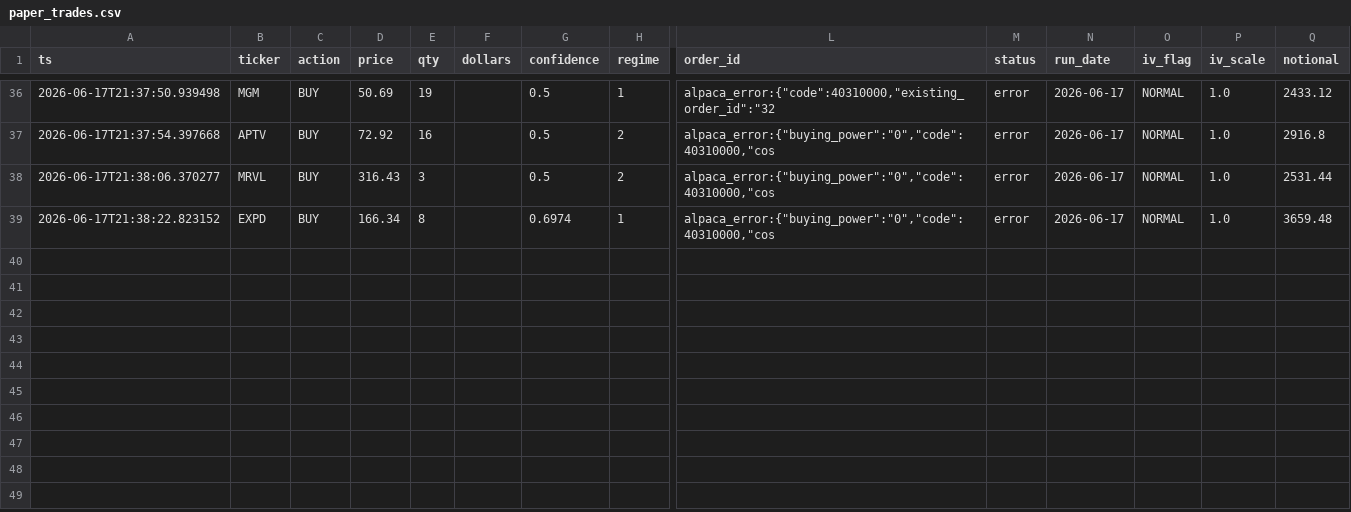
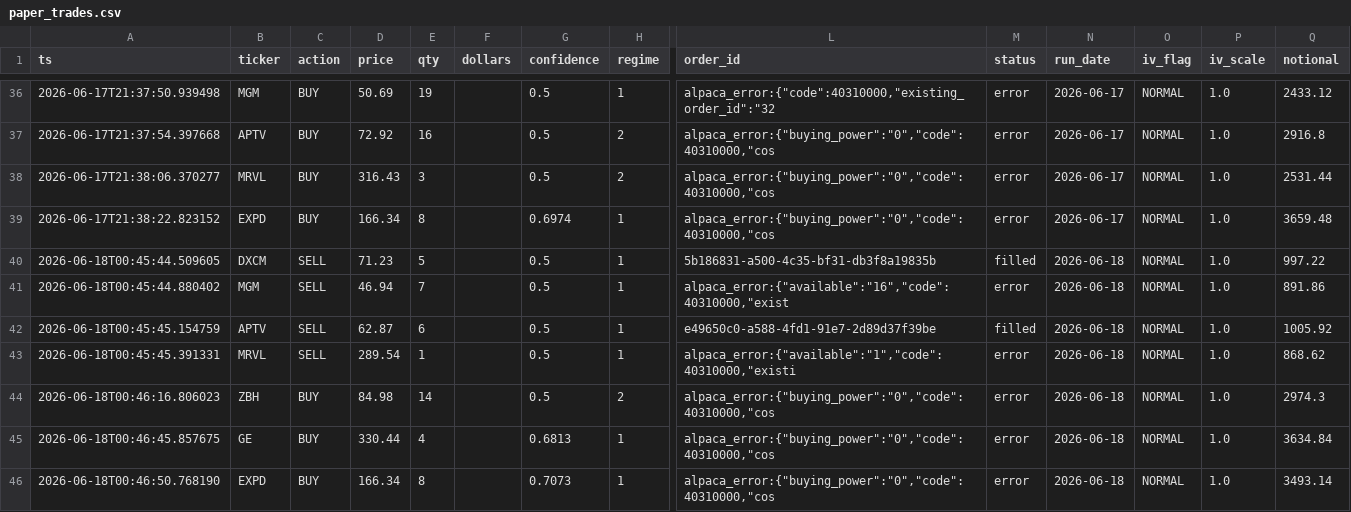
Before and after one commit to Southpaw3234/Quant-Terminal, a CSV file: data/paper_trades/paper_trades.csv, drawn as a sheet; only a part is shown, gaps mark what is left out; rows hold the shown columns only; the diff names each change by its address in the sheet, - before the commit and + after, or states it on an @@ line.

```diff
--- a/data/paper_trades/paper_trades.csv
+++ b/data/paper_trades/paper_trades.csv
+row 40: 2026-06-18T00:45:44.509605 | DXCM | SELL | 71.23 | 5 |  | 0.5 | 1 | 5b186831-a500-4c35-bf31-db3f8a19835b | filled | 2026-06-18 | NORMAL | 1.0 | 997.22
+row 41: 2026-06-18T00:45:44.880402 | MGM | SELL | 46.94 | 7 |  | 0.5 | 1 | alpaca_error:{"available":"16","code":40310000,"exist | error | 2026-06-18 | NORMAL | 1.0 | 891.86
+row 42: 2026-06-18T00:45:45.154759 | APTV | SELL | 62.87 | 6 |  | 0.5 | 1 | e49650c0-a588-4fd1-91e7-2d89d37f39be | filled | 2026-06-18 | NORMAL | 1.0 | 1005.92
+row 43: 2026-06-18T00:45:45.391331 | MRVL | SELL | 289.54 | 1 |  | 0.5 | 1 | alpaca_error:{"available":"1","code":40310000,"existi | error | 2026-06-18 | NORMAL | 1.0 | 868.62
+row 44: 2026-06-18T00:46:16.806023 | ZBH | BUY | 84.98 | 14 |  | 0.5 | 2 | alpaca_error:{"buying_power":"0","code":40310000,"cos | error | 2026-06-18 | NORMAL | 1.0 | 2974.3
+row 45: 2026-06-18T00:46:45.857675 | GE | BUY | 330.44 | 4 |  | 0.6813 | 1 | alpaca_error:{"buying_power":"0","code":40310000,"cos | error | 2026-06-18 | NORMAL | 1.0 | 3634.84
+row 46: 2026-06-18T00:46:50.768190 | EXPD | BUY | 166.34 | 8 |  | 0.7073 | 1 | alpaca_error:{"buying_power":"0","code":40310000,"cos | error | 2026-06-18 | NORMAL | 1.0 | 3493.14
```
Also changed, not shown: data/intraday_history/2026-06-17.csv, data/paper_trades/trade_history.csv, 16 other files.
